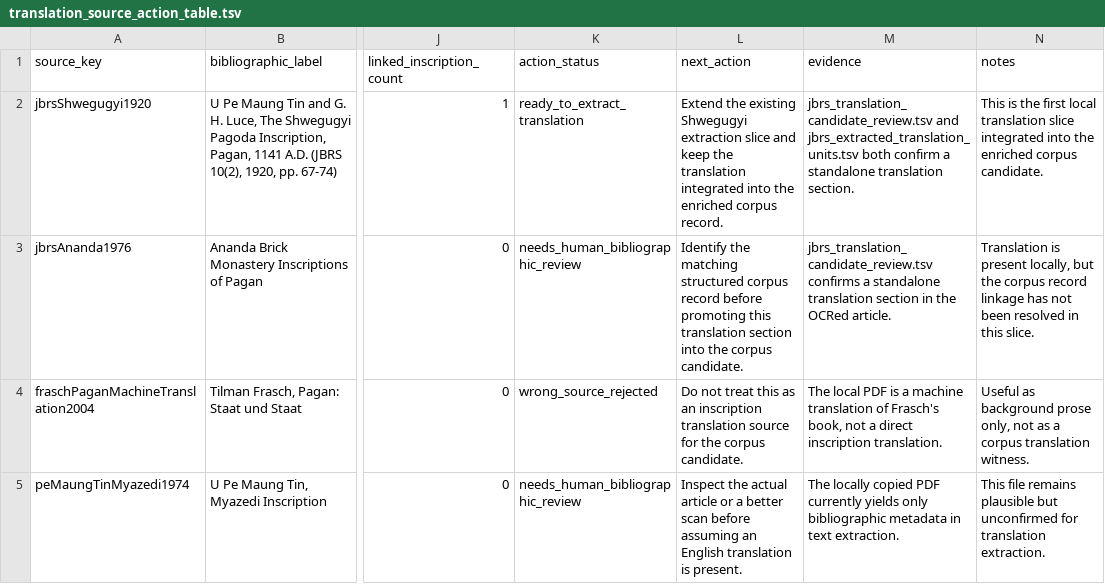
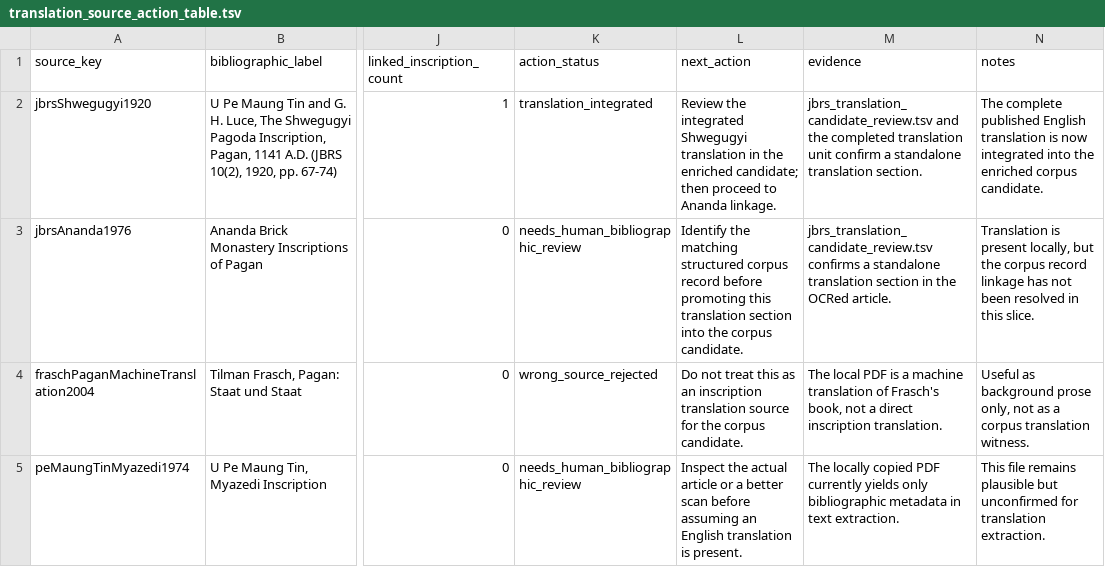
Before and after one commit to nh36/BurmeseCorpus, a TSV file: data/working/corpus_enrichment/translation_source_action_table.tsv, drawn as a sheet; only a part is shown, gaps mark what is left out; the diff names each change by its address in the sheet, - before the commit and + after, or states it on an @@ line.

```diff
--- a/data/working/corpus_enrichment/translation_source_action_table.tsv
+++ b/data/working/corpus_enrichment/translation_source_action_table.tsv
-K2 (action_status): ready_to_extract_translation
+K2 (action_status): translation_integrated
-L2 (next_action): Extend the existing Shwegugyi extraction slice and keep the translation integrated into the enriched corpus record.
+L2 (next_action): Review the integrated Shwegugyi translation in the enriched candidate; then proceed to Ananda linkage.
-M2 (evidence): jbrs_translation_candidate_review.tsv and jbrs_extracted_translation_units.tsv both confirm a…
+M2 (evidence): jbrs_translation_candidate_review.tsv and the completed translation unit confirm a…
-N2 (notes): This is the first local translation slice integrated into…
+N2 (notes): The complete published English translation is now integrated into…
```
Also changed, not shown: 10 other files.
